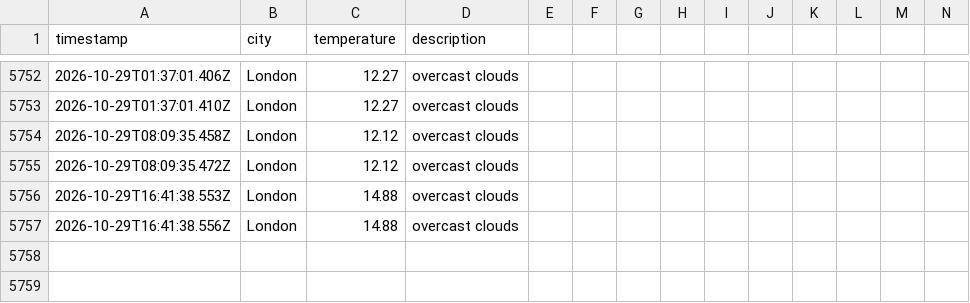
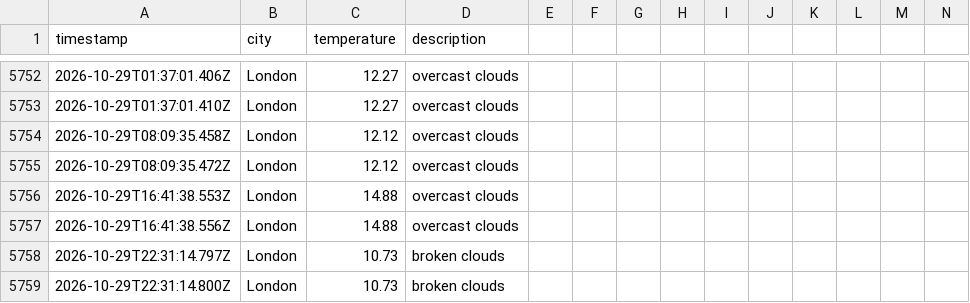
Before and after one commit to samcooper7/weather-ops-repo, a CSV file: data/weather_log.csv, drawn as a sheet; only a part is shown, gaps mark what is left out; rows hold the shown columns only; the diff names each change by its address in the sheet, - before the commit and + after, or states it on an @@ line.

```diff
--- a/data/weather_log.csv
+++ b/data/weather_log.csv
+row 5758: 2026-10-29T22:31:14.797Z | London | 10.73 | broken clouds
+row 5759: 2026-10-29T22:31:14.800Z | London | 10.73 | broken clouds
```
Also changed, not shown: 1 other file.
